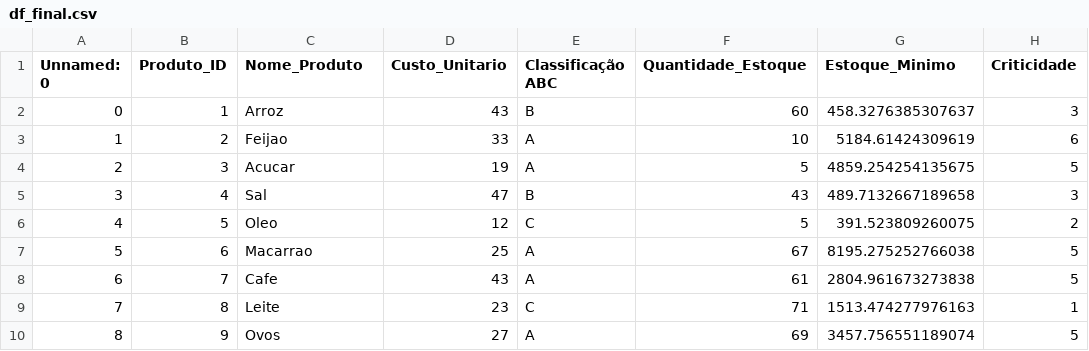
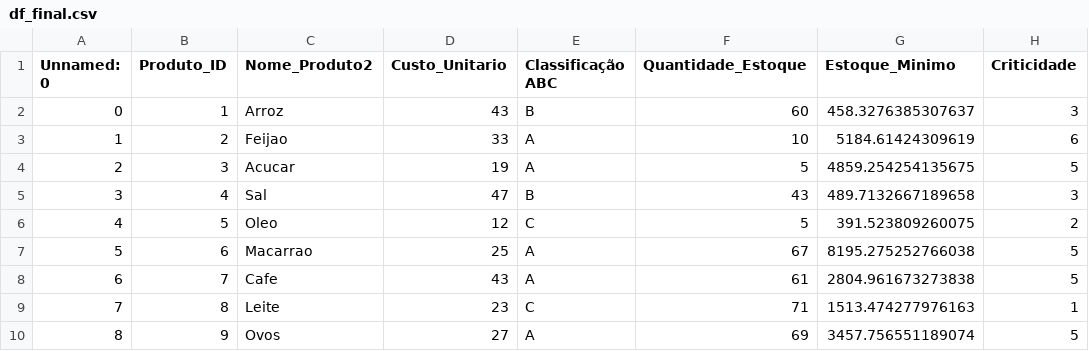
Before and after one commit to TabathaLarissa/AppStockON, a CSV file: df_final.csv, drawn as a sheet; only a part is shown; the diff names each change by its address in the sheet, - before the commit and + after, or states it on an @@ line.

Commit message:
Substituição de arquivo

```diff
--- a/df_final.csv
+++ b/df_final.csv
-C1: Nome_Produto
+C1: Nome_Produto2
```
